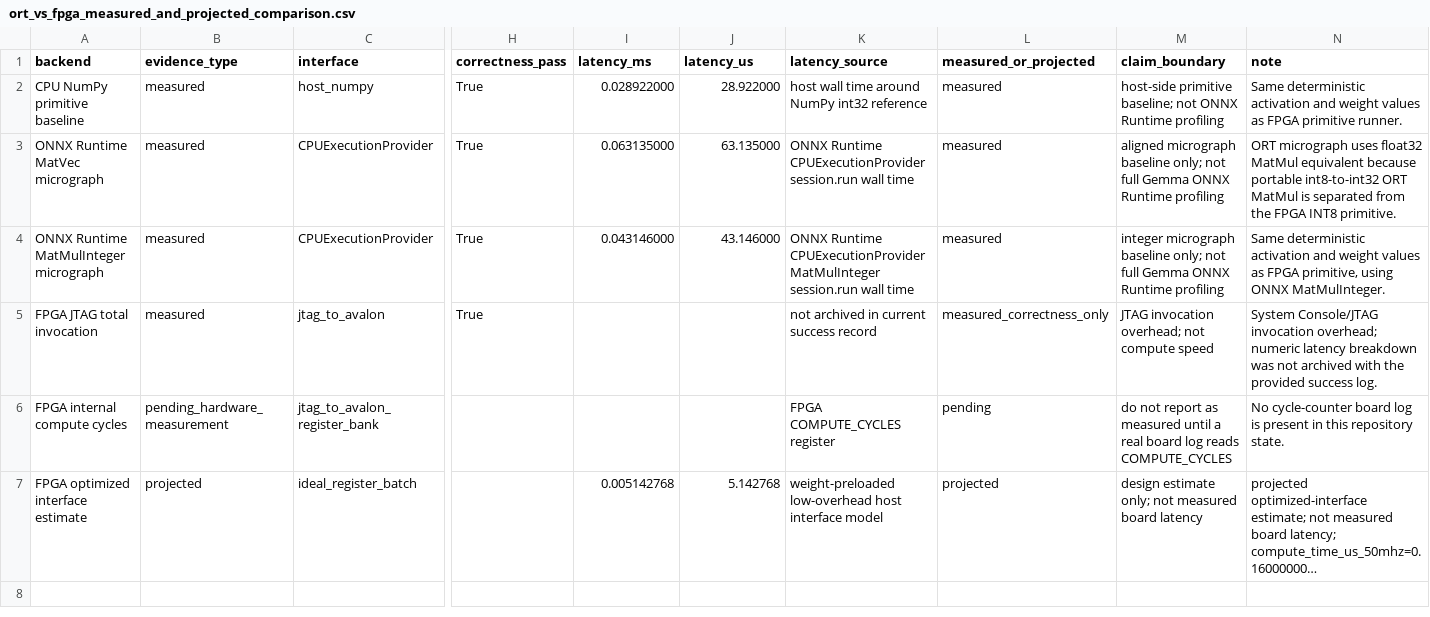
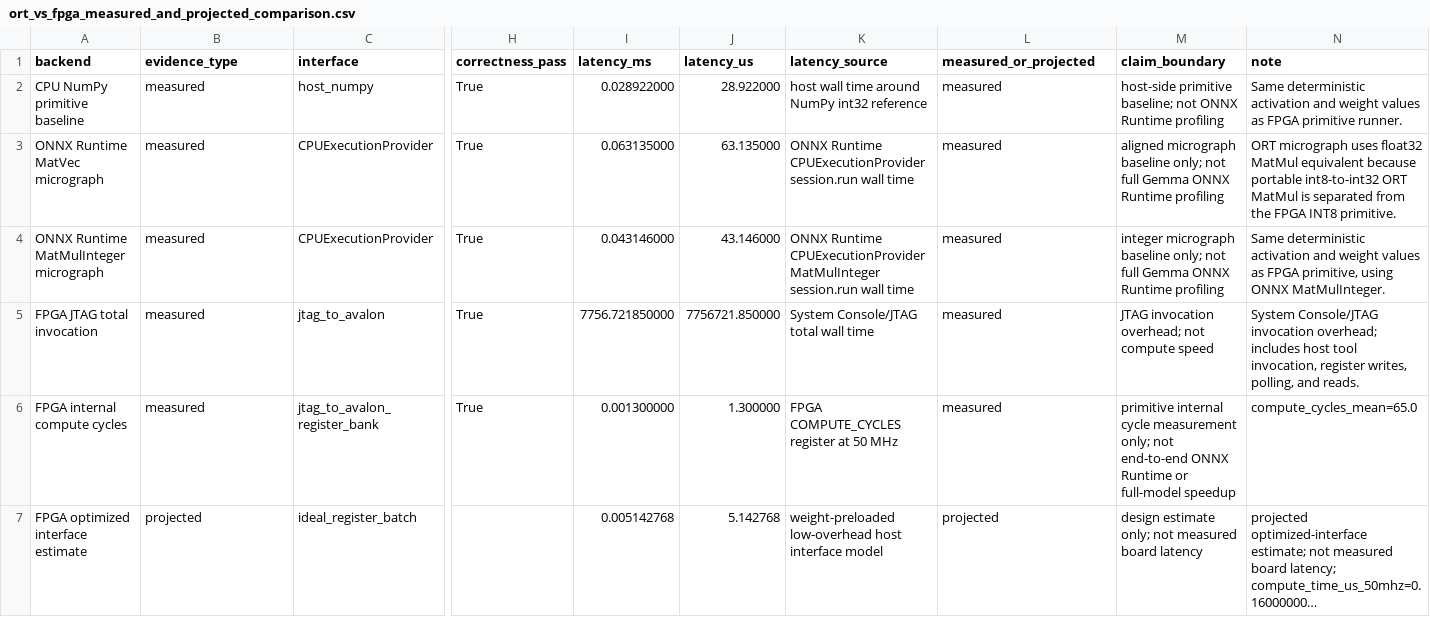
Before and after one commit to snowman0919/sllm-fpga-decode-accelerator, a CSV file: paper_assets/tables/ort_vs_fpga_measured_and_projected_comparison.csv, drawn as a sheet; only a part is shown, gaps mark what is left out; long unchanged cells end in …; the diff names each change by its address in the sheet, - before the commit and + after, or states it on an @@ line.

```diff
--- a/paper_assets/tables/ort_vs_fpga_measured_and_projected_comparison.csv
+++ b/paper_assets/tables/ort_vs_fpga_measured_and_projected_comparison.csv
-I5 (latency_ms): (empty)
+I5 (latency_ms): 7756.721850000
-J5 (latency_us): (empty)
+J5 (latency_us): 7756721.850000
-K5 (latency_source): not archived in current success record
+K5 (latency_source): System Console/JTAG total wall time
-L5 (measured_or_projected): measured_correctness_only
+L5 (measured_or_projected): measured
-N5 (note): …invocation overhead; numeric latency breakdown was not archived with the provided success log.
+N5 (note): …invocation overhead; includes host tool invocation, register writes, polling, and reads.
-B6 (evidence_type): pending_hardware_measurement
+B6 (evidence_type): measured
-H6 (correctness_pass): (empty)
+H6 (correctness_pass): True
-I6 (latency_ms): (empty)
+I6 (latency_ms): 0.001300000
-J6 (latency_us): (empty)
+J6 (latency_us): 1.300000
-K6 (latency_source): FPGA COMPUTE_CYCLES register
+K6 (latency_source): FPGA COMPUTE_CYCLES register at 50 MHz
-L6 (measured_or_projected): pending
+L6 (measured_or_projected): measured
-M6 (claim_boundary): do not report as measured until a real board log reads COMPUTE_CYCLES
+M6 (claim_boundary): primitive internal cycle measurement only; not end-to-end ONNX Runtime or full-model speedup
-N6 (note): No cycle-counter board log is present in this repository state.
+N6 (note): compute_cycles_mean=65.0
```
Also changed, not shown: paper_assets/tables/fpga_jtag_primitive_benchmark.csv, 7 other files.
